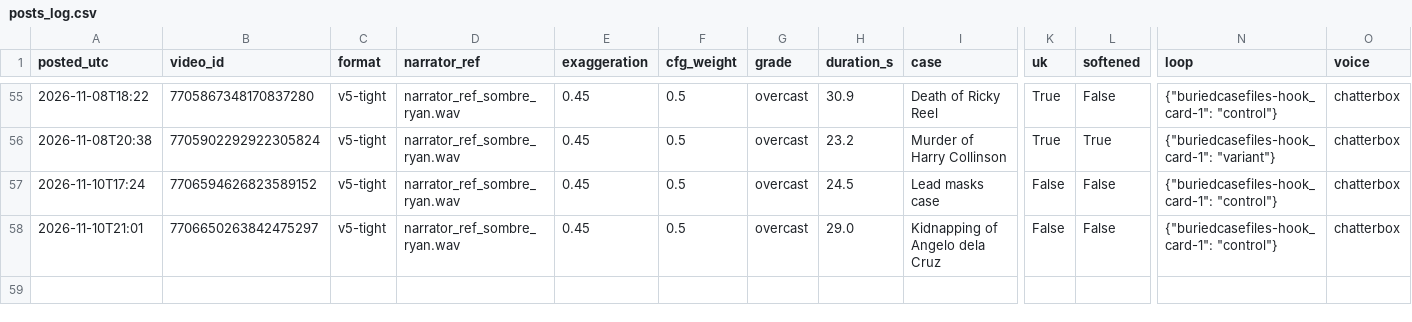
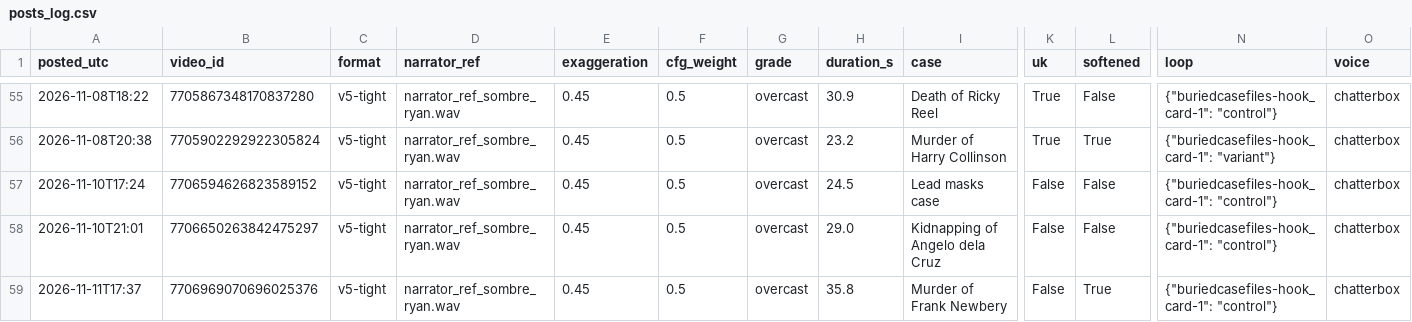
Before and after one commit to maxwilliamfoster-sys/youtube-automation, a CSV file: analytics/posts_log.csv, drawn as a sheet; only a part is shown, gaps mark what is left out; rows hold the shown columns only; the diff names each change by its address in the sheet, - before the commit and + after, or states it on an @@ line.

```diff
--- a/analytics/posts_log.csv
+++ b/analytics/posts_log.csv
+row 59: 2026-11-11T17:37 | 7706969070696025376 | v5-tight | narrator_ref_sombre_ryan.wav | 0.45 | 0.5 | overcast | 35.8 | Murder of Frank Newbery | False | True | {"buriedcasefiles-hook_card-1": "control"} | chatterbox
```
Also changed, not shown: 5 other files.
